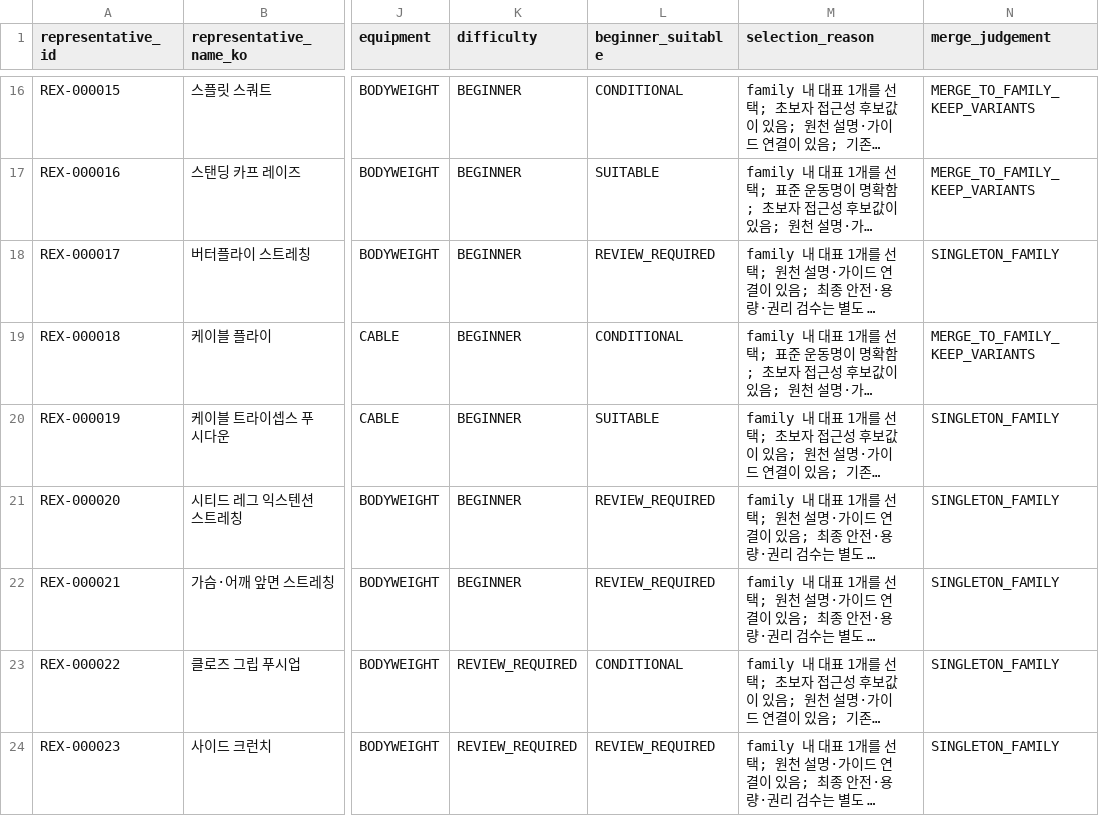
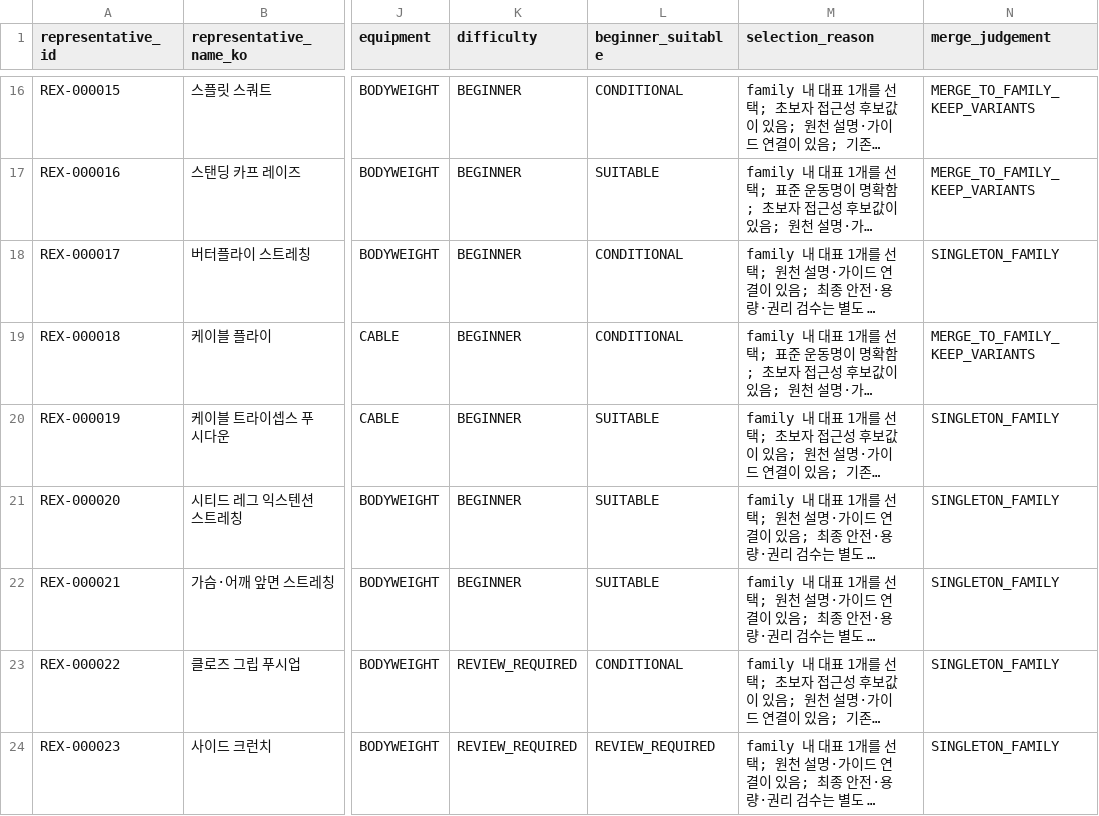
Before and after one commit to SKNETWORKS-FAMILY-AICAMP/SKN30-FINAL-5Team, a CSV file: data/reports/representative_exercise_taxonomy_reviewed.csv, drawn as a sheet; only a part is shown, gaps mark what is left out; long unchanged cells end in …; the diff covers the shown part only; the diff names each change by its address in the sheet, - before the commit and + after, or states it on an @@ line.

```diff
--- a/data/reports/representative_exercise_taxonomy_reviewed.csv
+++ b/data/reports/representative_exercise_taxonomy_reviewed.csv
-L18 (beginner_suitable): REVIEW_REQUIRED
+L18 (beginner_suitable): CONDITIONAL
-L21:L22 (beginner_suitable): REVIEW_REQUIRED
+L21:L22 (beginner_suitable): SUITABLE
```
Also changed, not shown: 22 edited cells elsewhere in this file, 52 other files.
